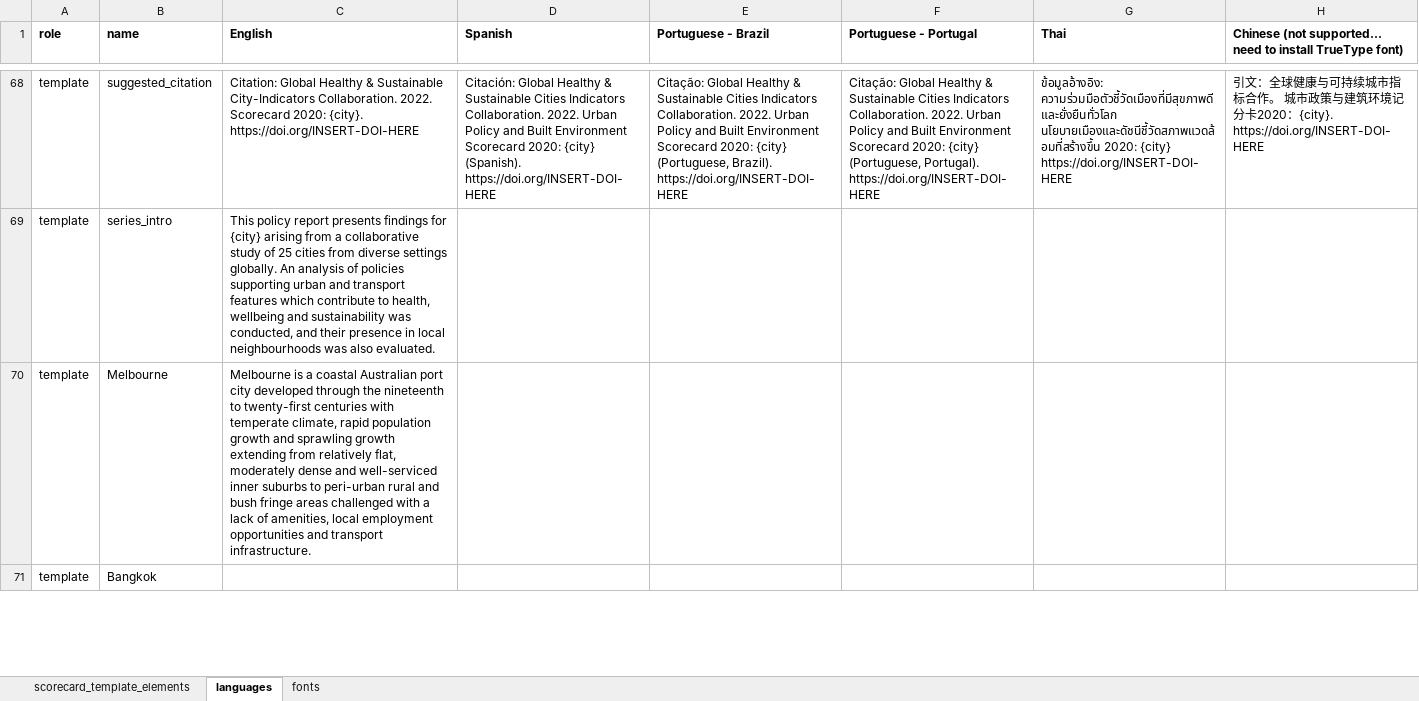
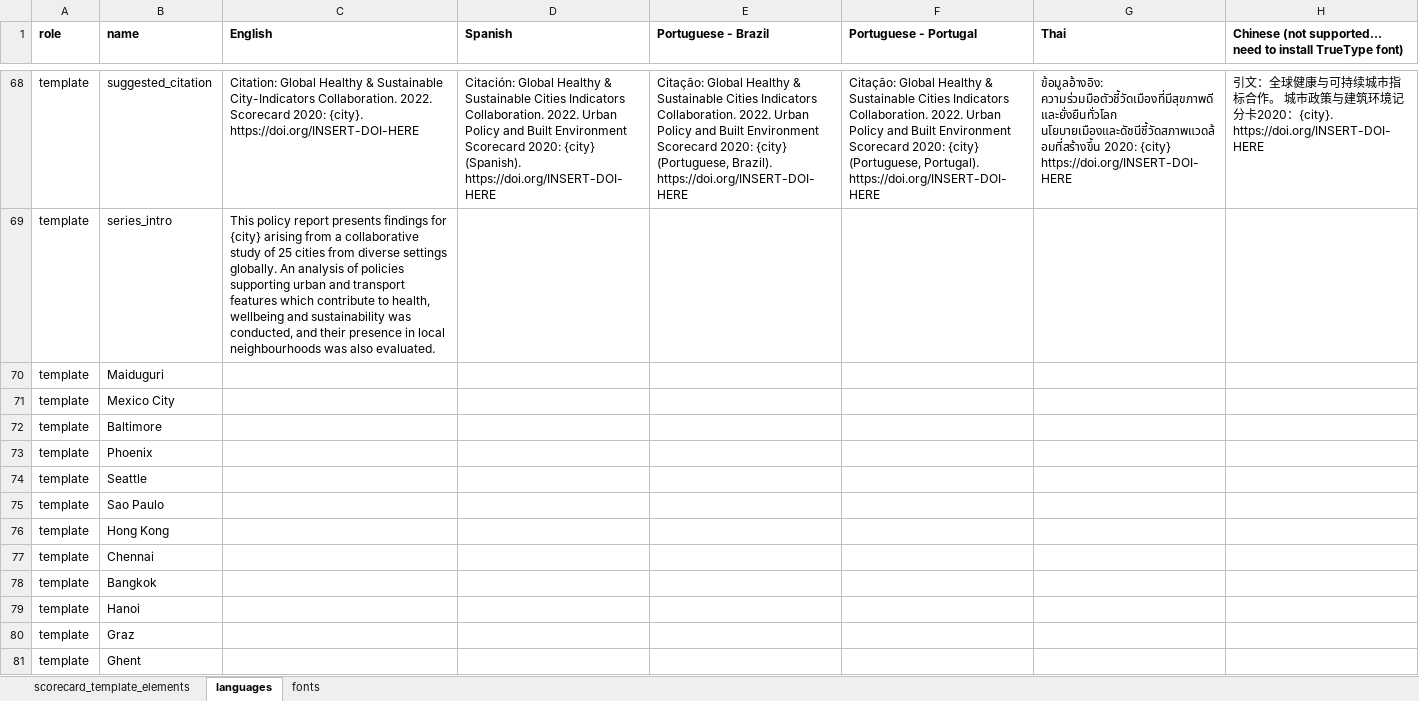
Before and after one commit to global-healthy-liveable-cities/global_scorecards, an Excel workbook: scorecard_template_elements.xlsx, sheet languages, drawn as a sheet; only a part is shown, gaps mark what is left out; values as stored, in another font and other column widths than the file's, no borders; conditional formats not drawn; removed rows and columns are numbered as before the commit, all else as after; the diff covers the shown part only; the diff names each change by its address in the sheet, - before the commit and + after, or states it on an @@ line.

```diff
--- a/scorecard_template_elements.xlsx (sheet languages)
+++ b/scorecard_template_elements.xlsx (sheet languages)
-row 70: template | Melbourne | Melbourne is a coastal Australian port city developed through the nineteenth to twenty-first centuries with temperate climate, rapid population growth and sprawling growth extending from relatively flat, moderately dense and well-serviced inner suburbs to peri-urban rural and bush fringe areas challenged with a lack of amenities, local employment opportunities and transport infrastructure.
+row 70: template | Maiduguri
+row 71: template | Mexico City
+row 72: template | Baltimore
+row 73: template | Phoenix
+row 74: template | Seattle
+row 75: template | Sao Paulo
+row 76: template | Hong Kong
+row 77: template | Chennai
+row 79: template | Hanoi
+row 80: template | Graz
+row 81: template | Ghent
```
Also changed, not shown: 12 added rows and 5 edited cells elsewhere in this sheet, sheet scorecard_template_elements, formulas that keep their value.
